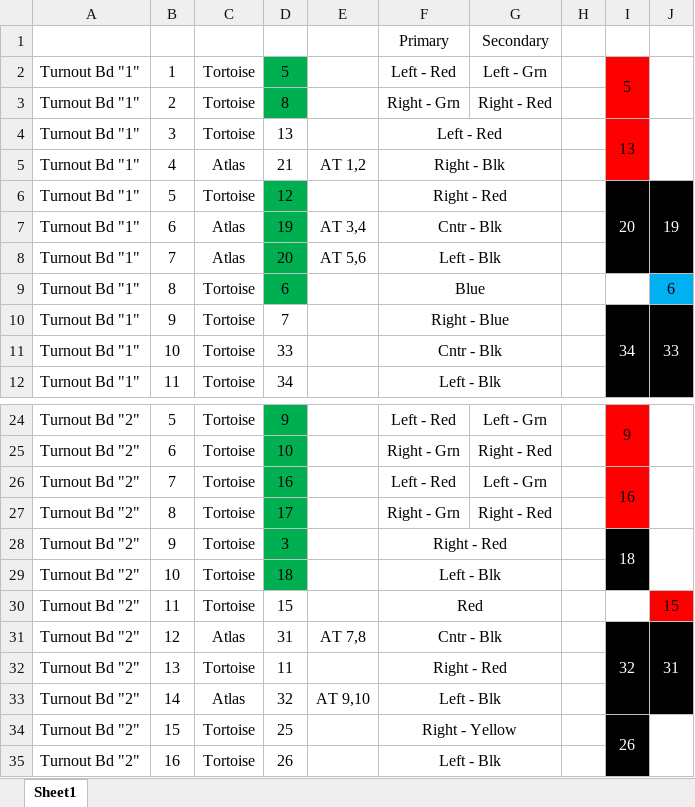
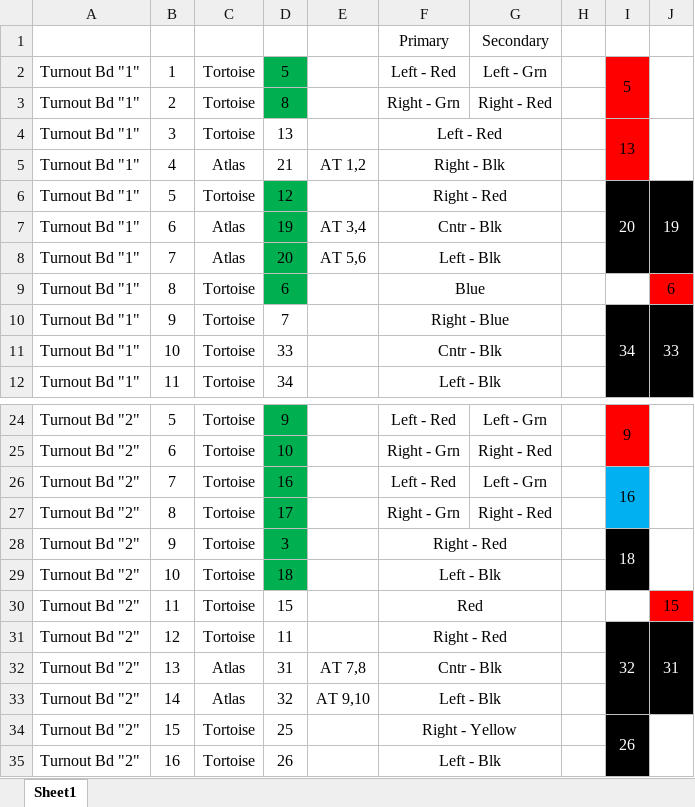
Before and after one commit to drakenya/CTI, an Excel workbook: Module port assignments.xlsx, sheet Sheet1, drawn as a sheet; only a part is shown, gaps mark what is left out; values as stored, in another font and other column widths than the file's, no borders; the diff names each change by its address in the sheet, - before the commit and + after, or states it on an @@ line.

```diff
--- a/Module port assignments.xlsx (sheet Sheet1)
+++ b/Module port assignments.xlsx (sheet Sheet1)
-J9 fill: #00B0F0
+J9 fill: #FF0000
-I26:I27 fill: #FF0000
+I26:I27 fill: #00B0F0
-C31: Atlas
+C31: Tortoise
-D31: 31
+D31: 11
-E31: AT 7,8
+E31: (empty)
-F31: Cntr - Blk
+F31: Right - Red
-C32: Tortoise
+C32: Atlas
-D32: 11
+D32: 31
-E32: (empty)
+E32: AT 7,8
-F32: Right - Red
+F32: Cntr - Blk
```
Also changed, not shown: 16 other files.
